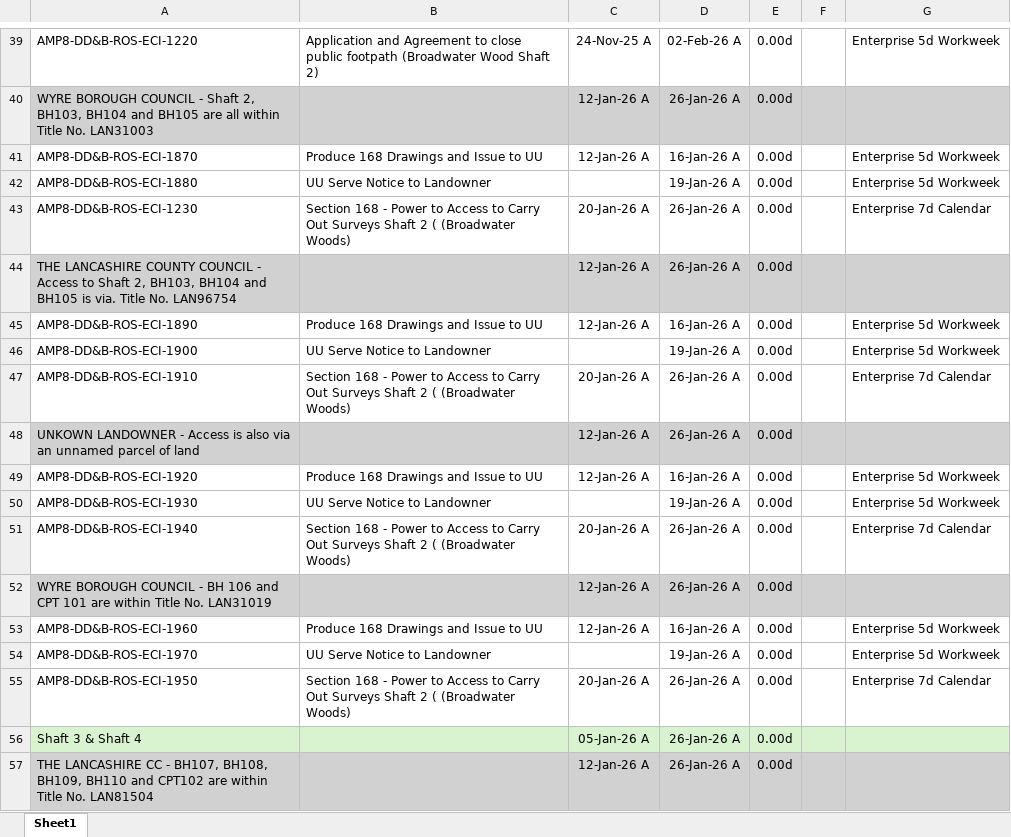
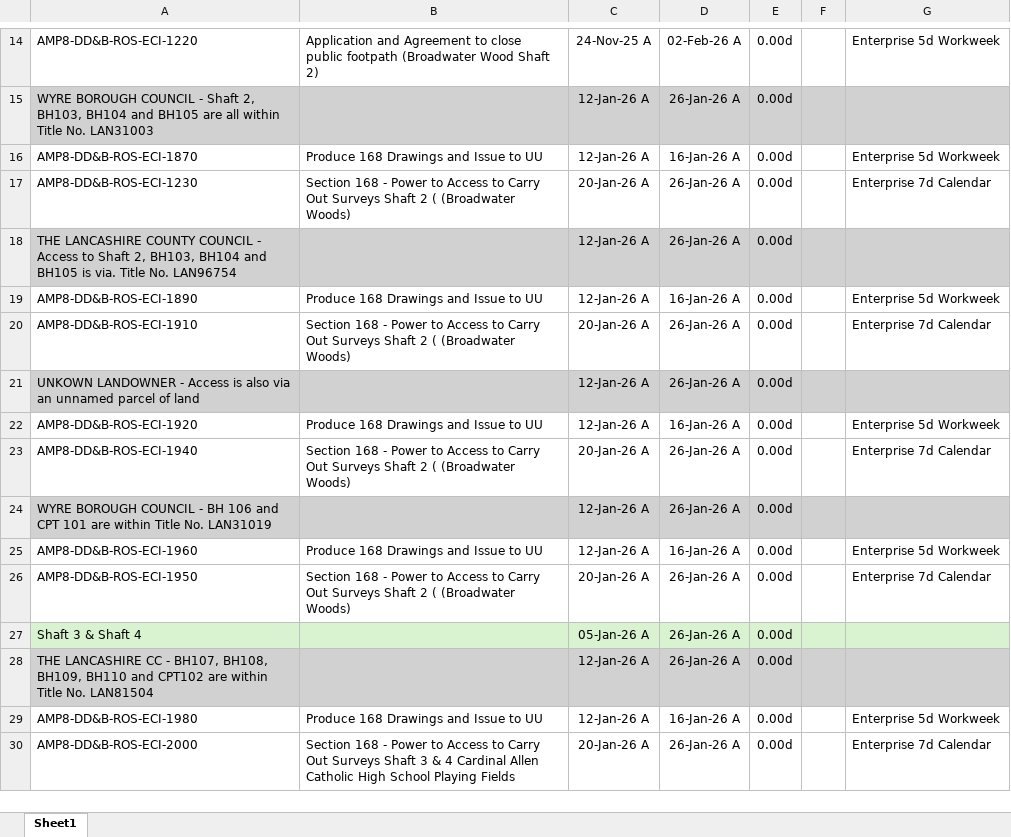
Before and after one commit to eamoakoe/Deliverable_Tracker, an Excel workbook: data/Rossall/CL32-RO-May.xlsx, sheet Sheet1, drawn as a sheet; only a part is shown, gaps mark what is left out; the shorter side is filled out with more unchanged rows; values as stored, in another font and other column widths than the file's, no borders; the diff covers the shown part only; the diff names each change by its address in the sheet, - before the commit and + after, or states it on an @@ line.

```diff
--- a/data/Rossall/CL32-RO-May.xlsx (sheet Sheet1)
+++ b/data/Rossall/CL32-RO-May.xlsx (sheet Sheet1)
-row 42: AMP8-DD&B-ROS-ECI-1880 | UU Serve Notice to Landowner |  | 19-Jan-26 A | 0.00d |  | Enterprise 5d Workweek
-row 46: AMP8-DD&B-ROS-ECI-1900 | UU Serve Notice to Landowner |  | 19-Jan-26 A | 0.00d |  | Enterprise 5d Workweek
-row 50: AMP8-DD&B-ROS-ECI-1930 | UU Serve Notice to Landowner |  | 19-Jan-26 A | 0.00d |  | Enterprise 5d Workweek
-row 54: AMP8-DD&B-ROS-ECI-1970 | UU Serve Notice to Landowner |  | 19-Jan-26 A | 0.00d |  | Enterprise 5d Workweek
```
Also changed, not shown: 48 removed rows elsewhere in this sheet, 3 other files.
